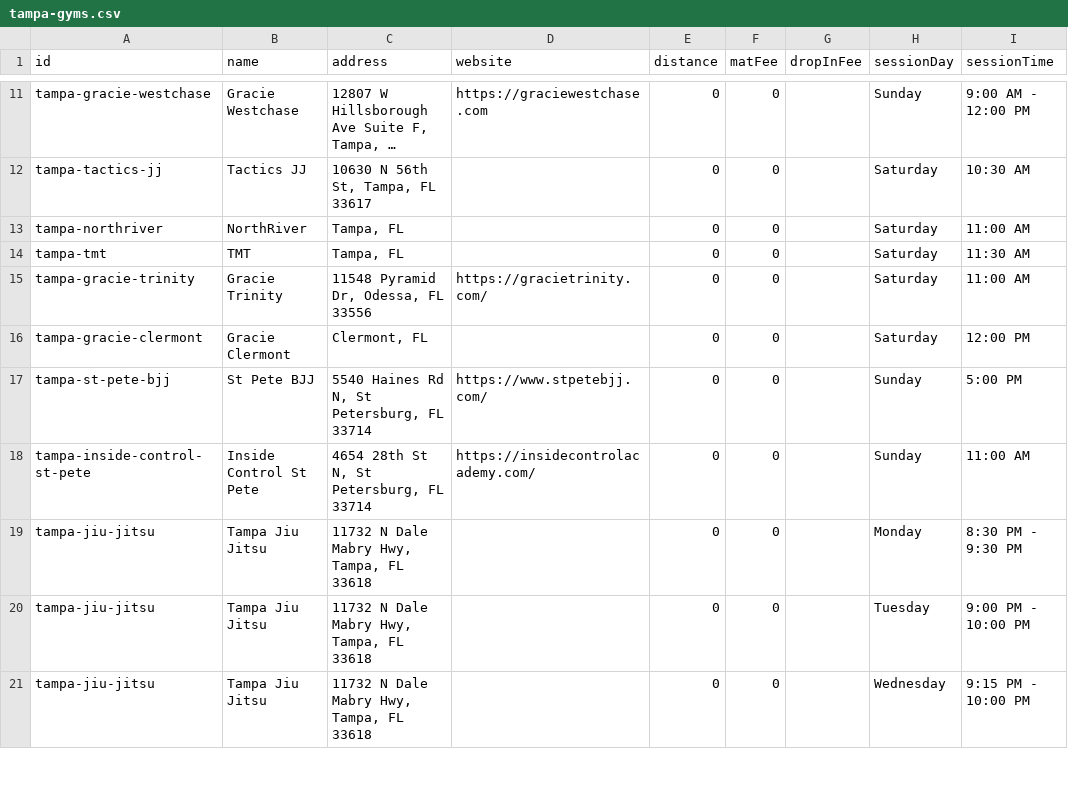
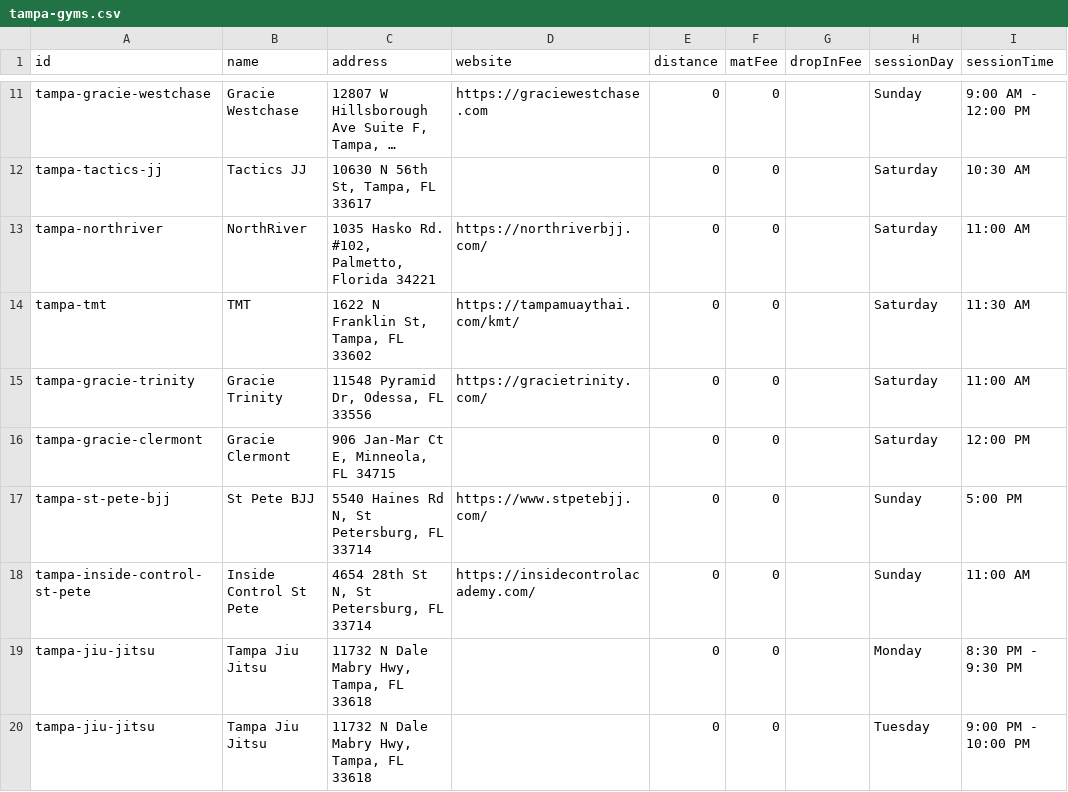
Before and after one commit to victorbabiuc/Find-Jiu-Jitsu, a CSV file: data/tampa-gyms.csv, drawn as a sheet; only a part is shown, gaps mark what is left out; the shorter side is filled out with more unchanged rows; long unchanged cells end in …; the diff names each change by its address in the sheet, - before the commit and + after, or states it on an @@ line.

Commit message:
Update tampa-gyms.csv

```diff
--- a/data/tampa-gyms.csv
+++ b/data/tampa-gyms.csv
-C13 (address): Tampa, FL
+C13 (address): 1035 Hasko Rd. #102, Palmetto, Florida 34221
-D13 (website): (empty)
+D13 (website): https://northriverbjj.com/
-C14 (address): Tampa, FL
+C14 (address): 1622 N Franklin St, Tampa, FL 33602
-D14 (website): (empty)
+D14 (website): https://tampamuaythai.com/kmt/
-C16 (address): Clermont, FL
+C16 (address): 906 Jan-Mar Ct E, Minneola, FL 34715
```
